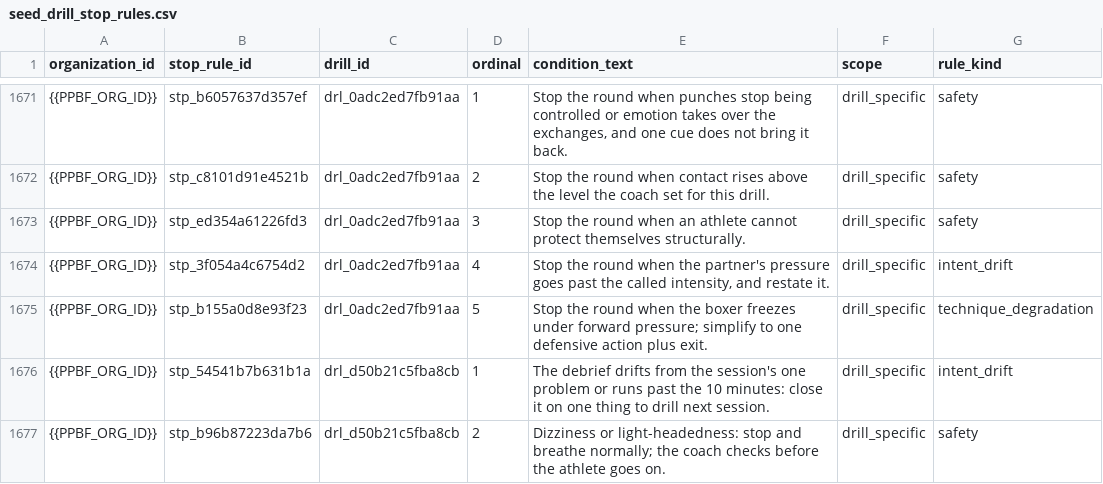
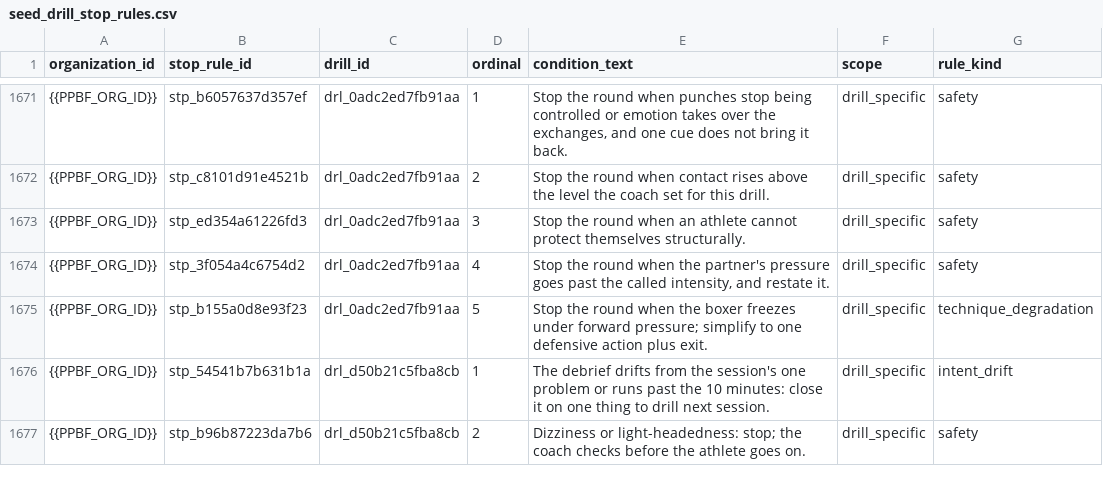
Before and after one commit to PunxsyProminence/ppbf-platform, a CSV file: apps/web/seed-data/drill-library/seed_drill_stop_rules.csv, drawn as a sheet; only a part is shown, gaps mark what is left out.

```diff
--- a/apps/web/seed-data/drill-library/seed_drill_stop_rules.csv
+++ b/apps/web/seed-data/drill-library/seed_drill_stop_rules.csv
@@ -1673,5 +1673,5 @@ organization_id,stop_rule_id,drill_id,ordinal,condition_text,scope,rule_kind
 {{PPBF_ORG_ID}},stp_ed354a61226fd3,drl_0adc2ed7fb91aa,3,Stop the round when an athlete cannot protect themselves structurally.,drill_specific,safety
-{{PPBF_ORG_ID}},stp_3f054a4c6754d2,drl_0adc2ed7fb91aa,4,"Stop the round when the partner's pressure goes past the called intensity, and restate it.",drill_specific,intent_drift
+{{PPBF_ORG_ID}},stp_3f054a4c6754d2,drl_0adc2ed7fb91aa,4,"Stop the round when the partner's pressure goes past the called intensity, and restate it.",drill_specific,safety
 {{PPBF_ORG_ID}},stp_b155a0d8e93f23,drl_0adc2ed7fb91aa,5,Stop the round when the boxer freezes under forward pressure; simplify to one defensive action plus exit.,drill_specific,technique_degradation
 {{PPBF_ORG_ID}},stp_54541b7b631b1a,drl_d50b21c5fba8cb,1,The debrief drifts from the session's one problem or runs past the 10 minutes: close it on one thing to drill next session.,drill_specific,intent_drift
-{{PPBF_ORG_ID}},stp_b96b87223da7b6,drl_d50b21c5fba8cb,2,Dizziness or light-headedness: stop and breathe normally; the coach checks before the athlete goes on.,drill_specific,safety
+{{PPBF_ORG_ID}},stp_b96b87223da7b6,drl_d50b21c5fba8cb,2,Dizziness or light-headedness: stop; the coach checks before the athlete goes on.,drill_specific,safety
```
Also changed, not shown: apps/web/seed-data/drill-library/seed_drill_scale_levels.csv, 3 other files.
